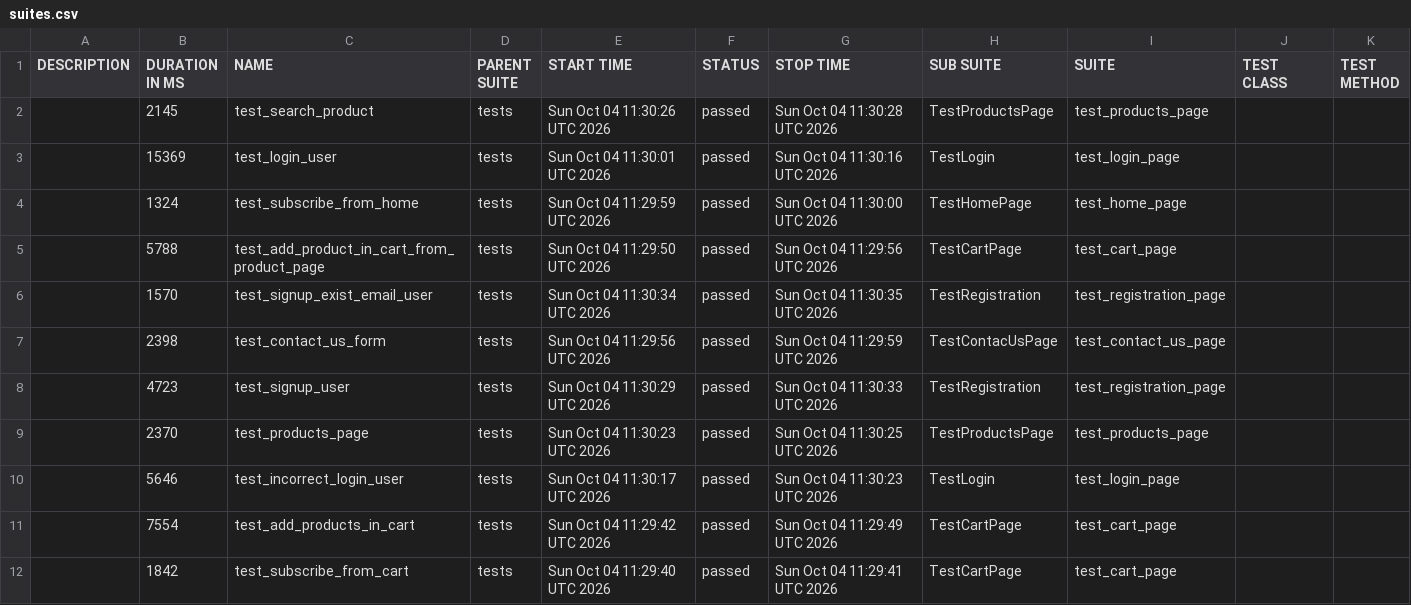
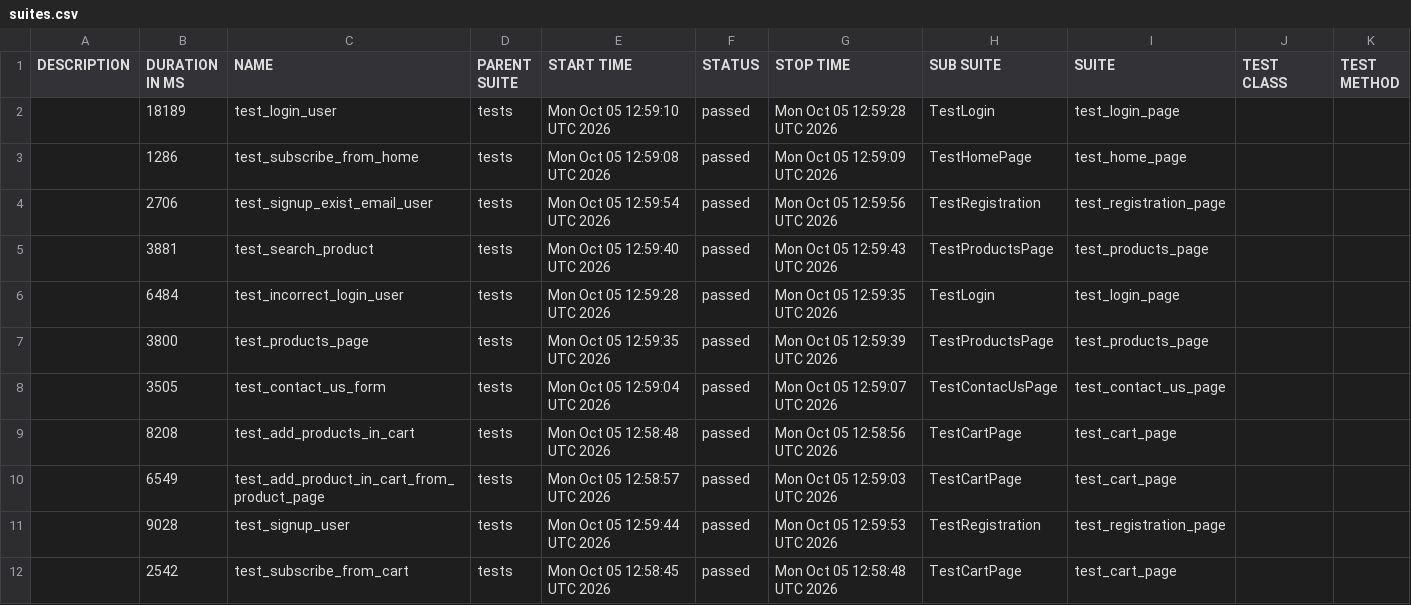
Before and after one commit to AAKats/Marketplace, a CSV file: data/suites.csv, drawn as a sheet.

```diff
--- a/data/suites.csv
+++ b/data/suites.csv
@@ -1,12 +1,12 @@
 "DESCRIPTION","DURATION IN MS","NAME","PARENT SUITE","START TIME","STATUS","STOP TIME","SUB SUITE","SUITE","TEST CLASS","TEST METHOD"
-"","2145","test_search_product","tests","Sun Oct 04 11:30:26 UTC 2026","passed","Sun Oct 04 11:30:28 UTC 2026","TestProductsPage","test_products_page","",""
-"","15369","test_login_user","tests","Sun Oct 04 11:30:01 UTC 2026","passed","Sun Oct 04 11:30:16 UTC 2026","TestLogin","test_login_page","",""
-"","1324","test_subscribe_from_home","tests","Sun Oct 04 11:29:59 UTC 2026","passed","Sun Oct 04 11:30:00 UTC 2026","TestHomePage","test_home_page","",""
-"","5788","test_add_product_in_cart_from_product_page","tests","Sun Oct 04 11:29:50 UTC 2026","passed","Sun Oct 04 11:29:56 UTC 2026","TestCartPage","test_cart_page","",""
-"","1570","test_signup_exist_email_user","tests","Sun Oct 04 11:30:34 UTC 2026","passed","Sun Oct 04 11:30:35 UTC 2026","TestRegistration","test_registration_page","",""
-"","2398","test_contact_us_form","tests","Sun Oct 04 11:29:56 UTC 2026","passed","Sun Oct 04 11:29:59 UTC 2026","TestContacUsPage","test_contact_us_page","",""
-"","4723","test_signup_user","tests","Sun Oct 04 11:30:29 UTC 2026","passed","Sun Oct 04 11:30:33 UTC 2026","TestRegistration","test_registration_page","",""
-"","2370","test_products_page","tests","Sun Oct 04 11:30:23 UTC 2026","passed","Sun Oct 04 11:30:25 UTC 2026","TestProductsPage","test_products_page","",""
-"","5646","test_incorrect_login_user","tests","Sun Oct 04 11:30:17 UTC 2026","passed","Sun Oct 04 11:30:23 UTC 2026","TestLogin","test_login_page","",""
-"","7554","test_add_products_in_cart","tests","Sun Oct 04 11:29:42 UTC 2026","passed","Sun Oct 04 11:29:49 UTC 2026","TestCartPage","test_cart_page","",""
-"","1842","test_subscribe_from_cart","tests","Sun Oct 04 11:29:40 UTC 2026","passed","Sun Oct 04 11:29:41 UTC 2026","TestCartPage","test_cart_page","",""
+"","18189","test_login_user","tests","Mon Oct 05 12:59:10 UTC 2026","passed","Mon Oct 05 12:59:28 UTC 2026","TestLogin","test_login_page","",""
+"","1286","test_subscribe_from_home","tests","Mon Oct 05 12:59:08 UTC 2026","passed","Mon Oct 05 12:59:09 UTC 2026","TestHomePage","test_home_page","",""
+"","2706","test_signup_exist_email_user","tests","Mon Oct 05 12:59:54 UTC 2026","passed","Mon Oct 05 12:59:56 UTC 2026","TestRegistration","test_registration_page","",""
+"","3881","test_search_product","tests","Mon Oct 05 12:59:40 UTC 2026","passed","Mon Oct 05 12:59:43 UTC 2026","TestProductsPage","test_products_page","",""
+"","6484","test_incorrect_login_user","tests","Mon Oct 05 12:59:28 UTC 2026","passed","Mon Oct 05 12:59:35 UTC 2026","TestLogin","test_login_page","",""
+"","3800","test_products_page","tests","Mon Oct 05 12:59:35 UTC 2026","passed","Mon Oct 05 12:59:39 UTC 2026","TestProductsPage","test_products_page","",""
+"","3505","test_contact_us_form","tests","Mon Oct 05 12:59:04 UTC 2026","passed","Mon Oct 05 12:59:07 UTC 2026","TestContacUsPage","test_contact_us_page","",""
+"","8208","test_add_products_in_cart","tests","Mon Oct 05 12:58:48 UTC 2026","passed","Mon Oct 05 12:58:56 UTC 2026","TestCartPage","test_cart_page","",""
+"","6549","test_add_product_in_cart_from_product_page","tests","Mon Oct 05 12:58:57 UTC 2026","passed","Mon Oct 05 12:59:03 UTC 2026","TestCartPage","test_cart_page","",""
+"","9028","test_signup_user","tests","Mon Oct 05 12:59:44 UTC 2026","passed","Mon Oct 05 12:59:53 UTC 2026","TestRegistration","test_registration_page","",""
+"","2542","test_subscribe_from_cart","tests","Mon Oct 05 12:58:45 UTC 2026","passed","Mon Oct 05 12:58:48 UTC 2026","TestCartPage","test_cart_page","",""
```
Also changed, not shown: data/behaviors.csv, 48 other files.
